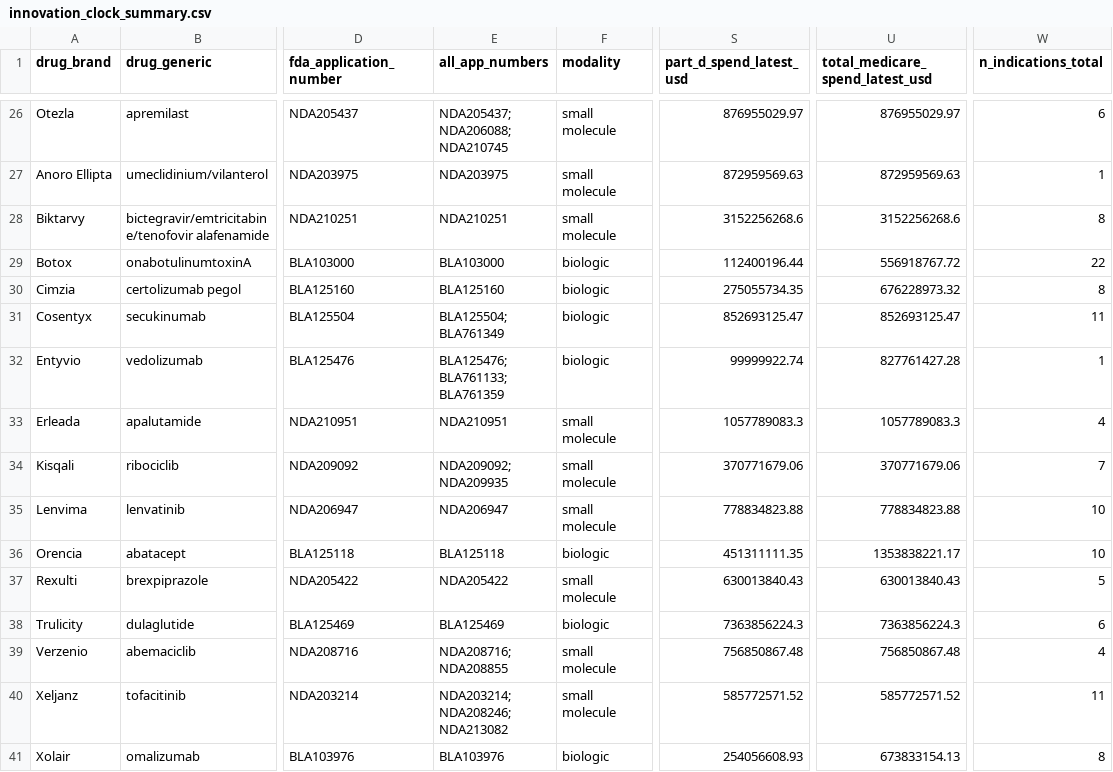
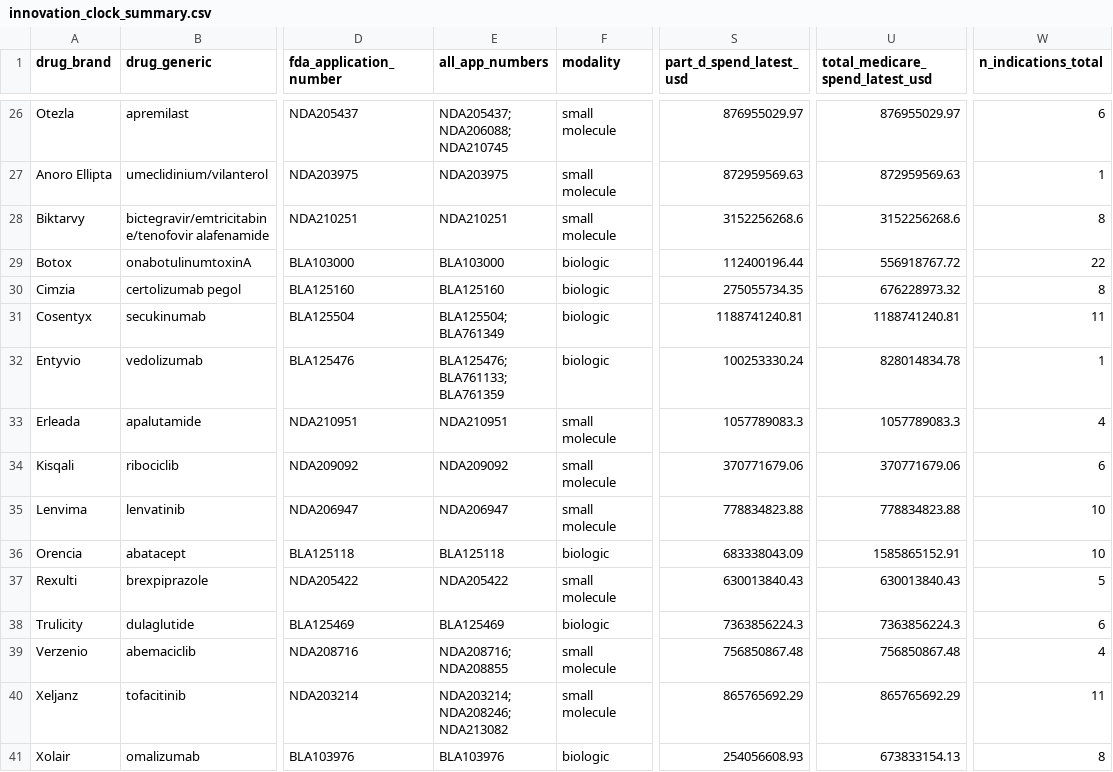
Before and after one commit to asweezy00/innovation-clock, a CSV file: data/processed/innovation_clock_summary.csv, drawn as a sheet; only a part is shown, gaps mark what is left out; the diff covers the shown part only; the diff names each change by its address in the sheet, - before the commit and + after, or states it on an @@ line.

```diff
--- a/data/processed/innovation_clock_summary.csv
+++ b/data/processed/innovation_clock_summary.csv
-S31 (part_d_spend_latest_usd): 852693125.47
+S31 (part_d_spend_latest_usd): 1188741240.81
-U31 (total_medicare_spend_latest_usd): 852693125.47
+U31 (total_medicare_spend_latest_usd): 1188741240.81
-S32 (part_d_spend_latest_usd): 99999922.74
+S32 (part_d_spend_latest_usd): 100253330.24
-U32 (total_medicare_spend_latest_usd): 827761427.28
+U32 (total_medicare_spend_latest_usd): 828014834.78
-E34 (all_app_numbers): NDA209092; NDA209935
+E34 (all_app_numbers): NDA209092
-W34 (n_indications_total): 7
+W34 (n_indications_total): 6
-S36 (part_d_spend_latest_usd): 451311111.35
+S36 (part_d_spend_latest_usd): 683338043.09
-U36 (total_medicare_spend_latest_usd): 1353838221.17
+U36 (total_medicare_spend_latest_usd): 1585865152.91
-S40 (part_d_spend_latest_usd): 585772571.52
+S40 (part_d_spend_latest_usd): 865765692.29
-U40 (total_medicare_spend_latest_usd): 585772571.52
+U40 (total_medicare_spend_latest_usd): 865765692.29
```
Also changed, not shown: 55 edited cells elsewhere in this file, 31 other files.
